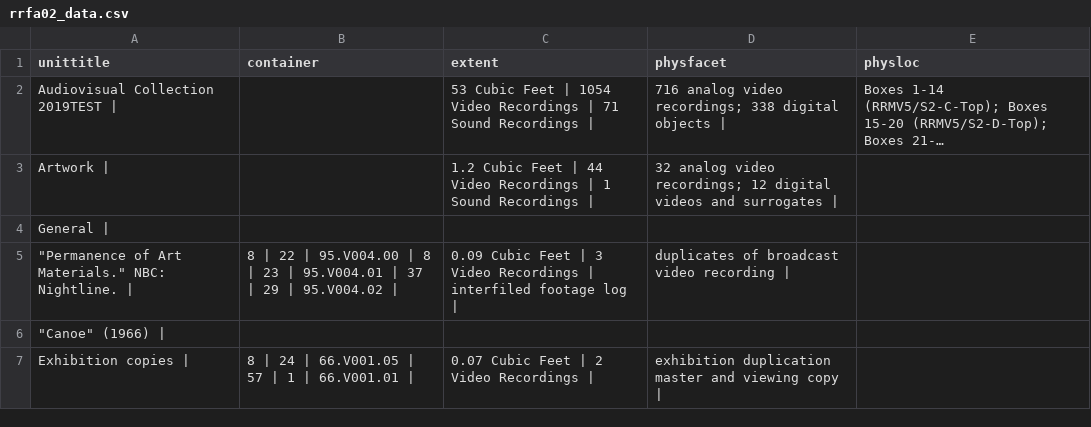
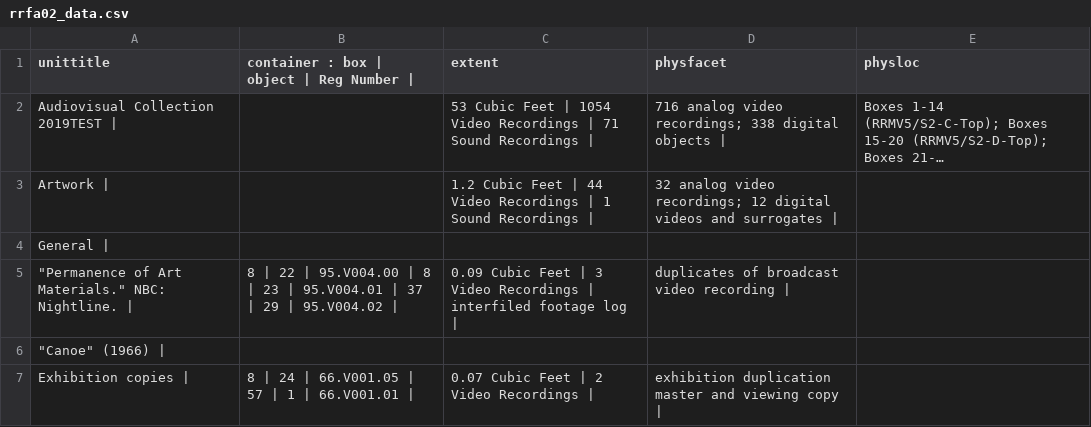
Before and after one commit to Super10veBug/rrfa-pfch-2019, a CSV file: rrfa02_data.csv, drawn as a sheet; only a part is shown; long unchanged cells end in …; the diff names each change by its address in the sheet, - before the commit and + after, or states it on an @@ line.

Commit message:
updated string
updated string to indicate order of data in container column cells (box, object, reg number)

```diff
--- a/rrfa02_data.csv
+++ b/rrfa02_data.csv
-B1: container
+B1: container : box | object | Reg Number |
```
Also changed, not shown: 1 other file.
